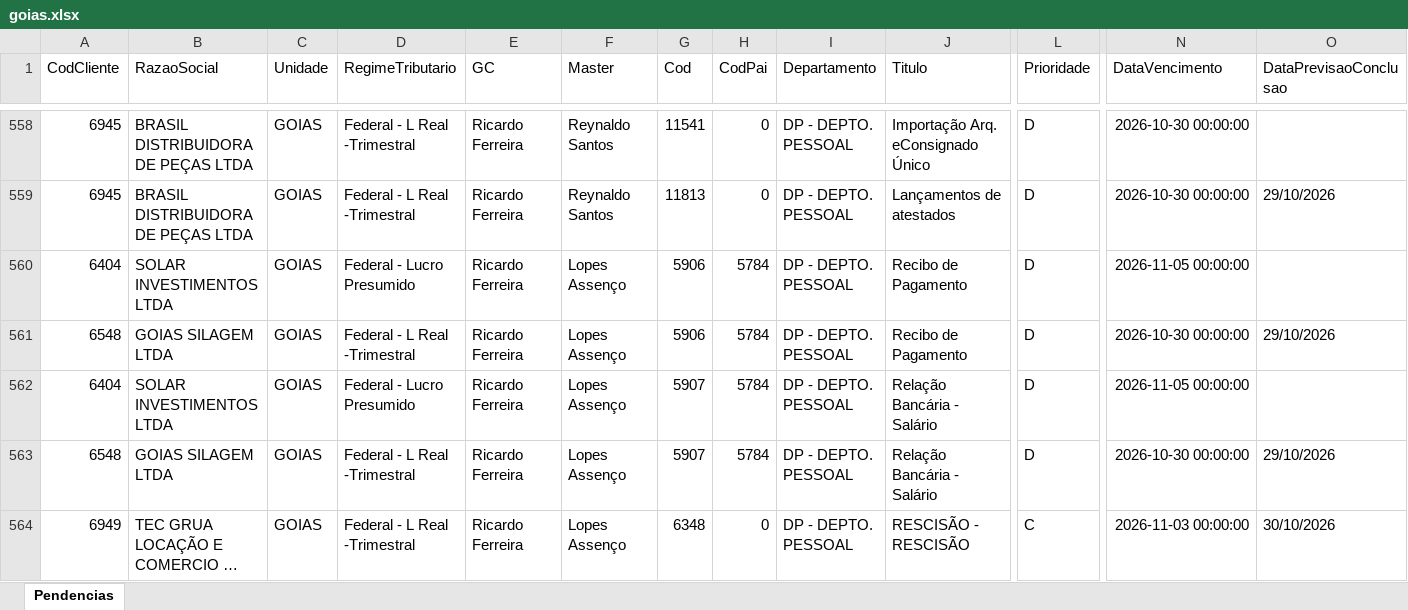
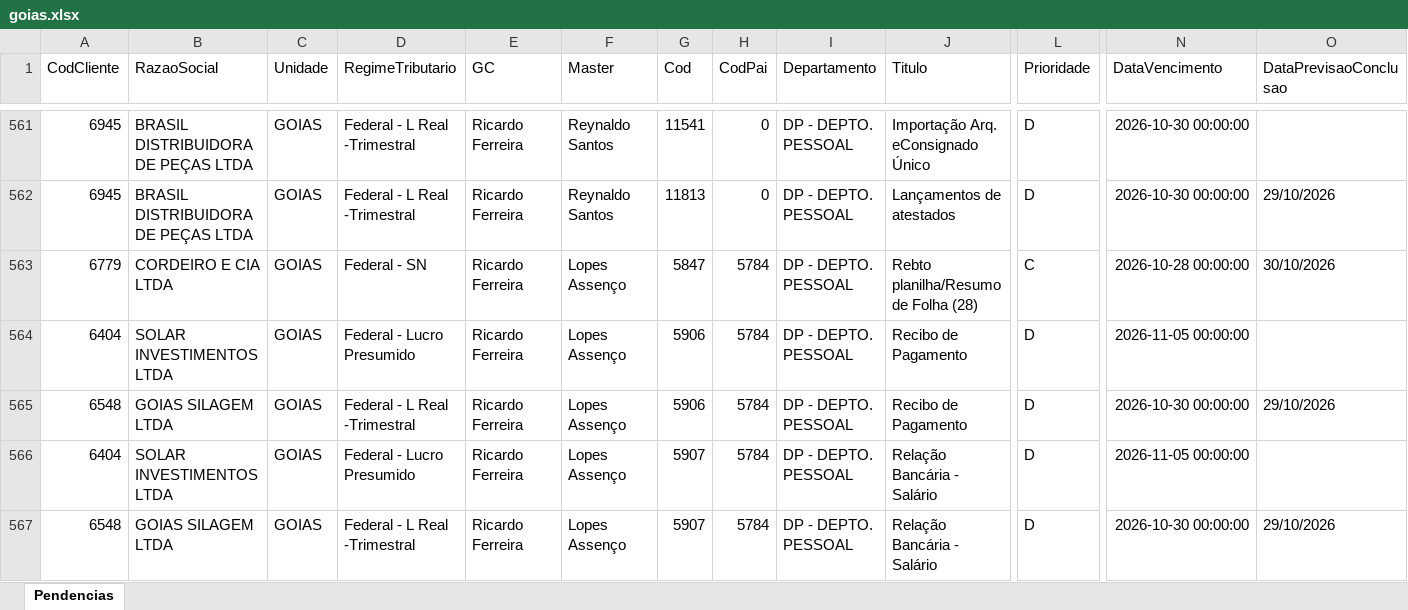
Before and after one commit to Controladoria-MG/Tarefas-baixadas, an Excel workbook: data/base/goias.xlsx, sheet Pendencias, drawn as a sheet; only a part is shown, gaps mark what is left out; the shorter side is filled out with more unchanged rows; long unchanged cells end in …; values as stored, in another font and other column widths than the file's, no borders; rows hold the shown columns only; the diff covers the shown part only; the diff names each change by its address in the sheet, - before the commit and + after, or states it on an @@ line.

```diff
--- a/data/base/goias.xlsx (sheet Pendencias)
+++ b/data/base/goias.xlsx (sheet Pendencias)
+row 563: 6779 | CORDEIRO E CIA LTDA | GOIAS | Federal - SN | Ricardo Ferreira | Lopes Assenço | 5847 | 5784 | DP - DEPTO. PESSOAL | Rebto planilha/Resumo de Folha (28) | C | 2026-10-28 00:00:00 | 30/10/2026
```
Also changed, not shown: 4 added rows, 1 removed row and 1 moved row elsewhere in this sheet, data/base/santos.xlsx, 3 other files.
